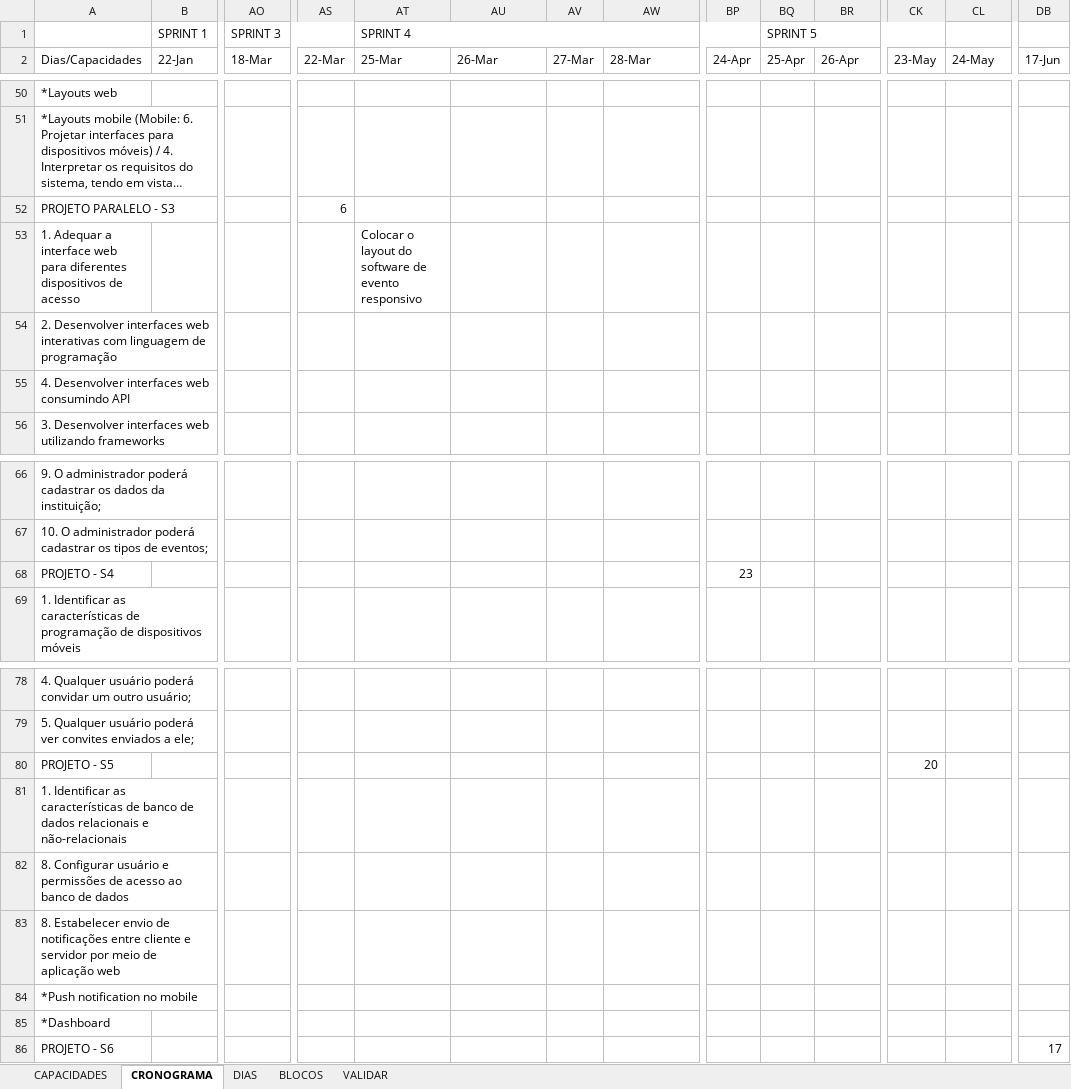
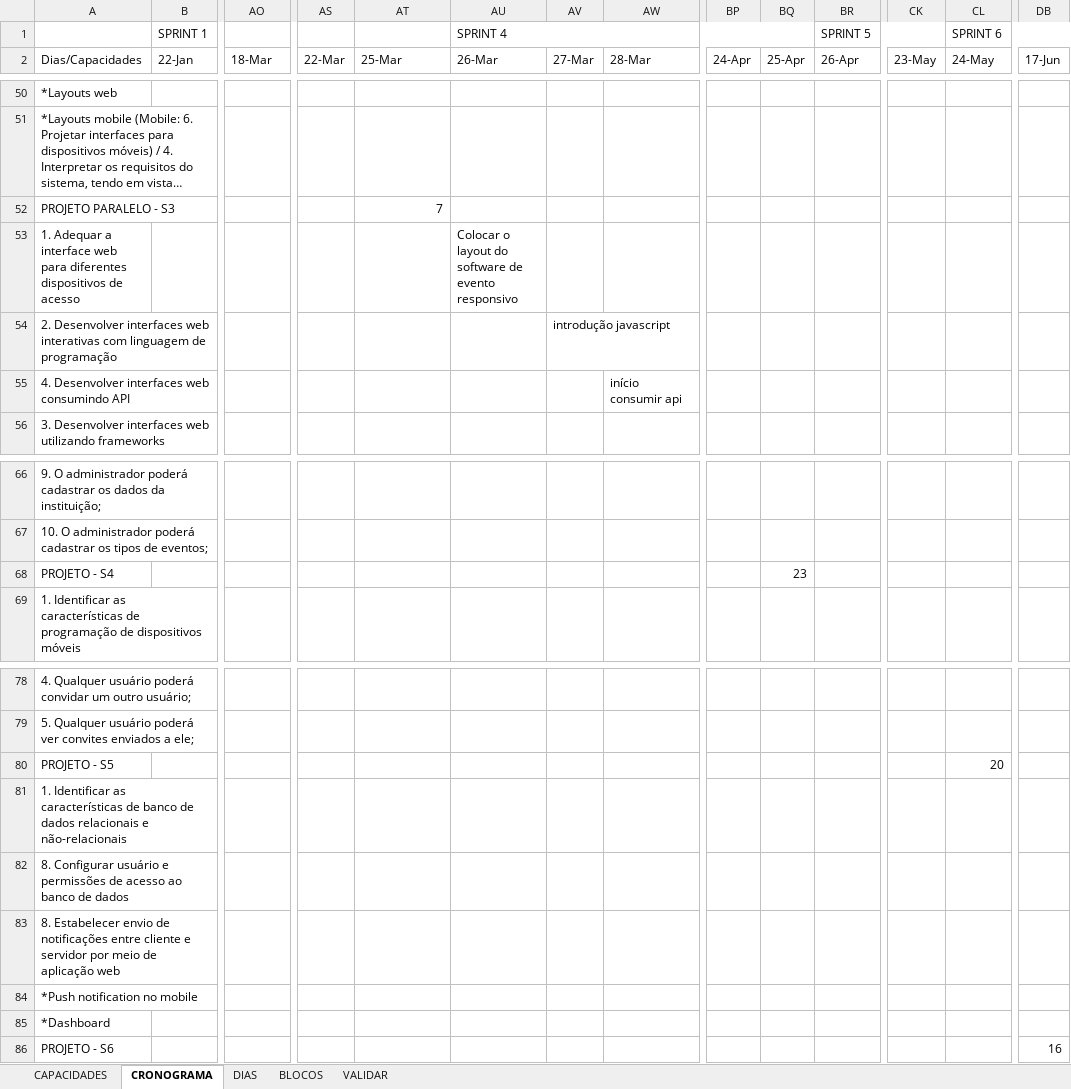
Before and after one commit to senai-desenvolvimento/1s2019-t2, an Excel workbook: documentacao/sprints.xlsx, sheet CRONOGRAMA, drawn as a sheet; only a part is shown, gaps mark what is left out; long unchanged cells end in …; values as stored, in another font and other column widths than the file's, no cell formats; removed rows and columns are numbered as before the commit, all else as after; rows hold the shown columns only; the diff names each change by its address in the sheet, - before the commit and + after, or states it on an @@ line.

Commit message:
up

```diff
--- a/documentacao/sprints.xlsx (sheet CRONOGRAMA)
+++ b/documentacao/sprints.xlsx (sheet CRONOGRAMA)
-row 1:  | SPRINT 1 | SPRINT 3 |  | SPRINT 4 |  |  |  |  | SPRINT 5
+row 1:  | SPRINT 1 |  |  |  | SPRINT 4 |  |  |  |  | SPRINT 5 |  | SPRINT 6
-AS52: 6
+AS52: (empty)
-AT52: (empty)
+AT52: 7
-row 53: 1. Adequar a interface web para diferentes dispositivos de acesso |  |  |  | Colocar o layout do software de evento responsivo
+row 53: 1. Adequar a interface web para diferentes dispositivos de acesso |  |  |  |  | Colocar o layout do software de evento responsivo
-AV54: (empty)
+AV54: introdução javascript
-AW55: (empty)
+AW55: início consumir api
-BP68: 23
+BP68: (empty)
-BQ68: (empty)
+BQ68: 23
-CK80: 20
+CK80: (empty)
-CL80: (empty)
+CL80: 20
-DB86: 17
+DB86: 16
```
Also changed, not shown: cell formats.
